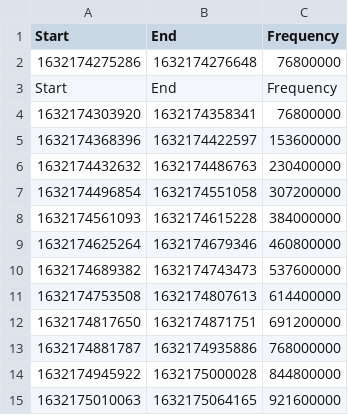
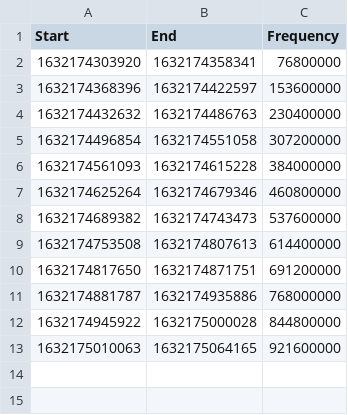
Before and after one commit to emwjacobson/JetsonEfficiencyTesting, a CSV file: triton/data/nano/batch_1_timings.csv (was triton/data/batch_X_timings.csv), drawn as a sheet; the diff names each change by its address in the sheet, - before the commit and + after, or states it on an @@ line.

Commit message:
Added graph coming freq with batch of 1

```diff
--- a/triton/data/batch_X_timings.csv
+++ b/triton/data/nano/batch_1_timings.csv
-row 2: 1632174275286 | 1632174276648 | 76800000
-row 3: Start | End | Frequency
```
Also changed, not shown: 3 other files.
